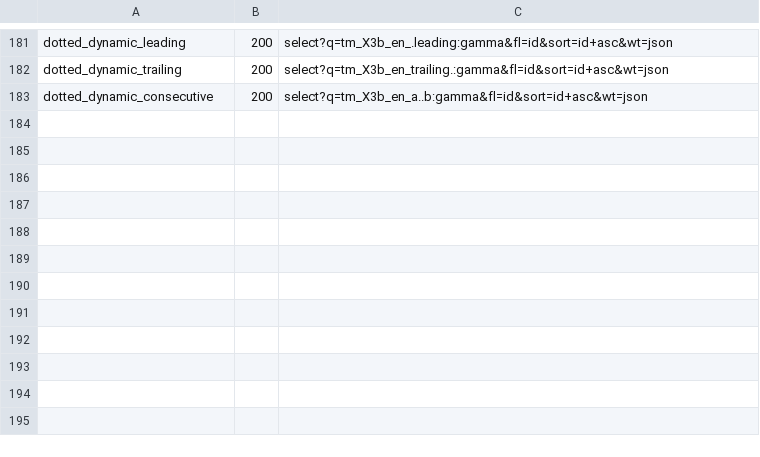
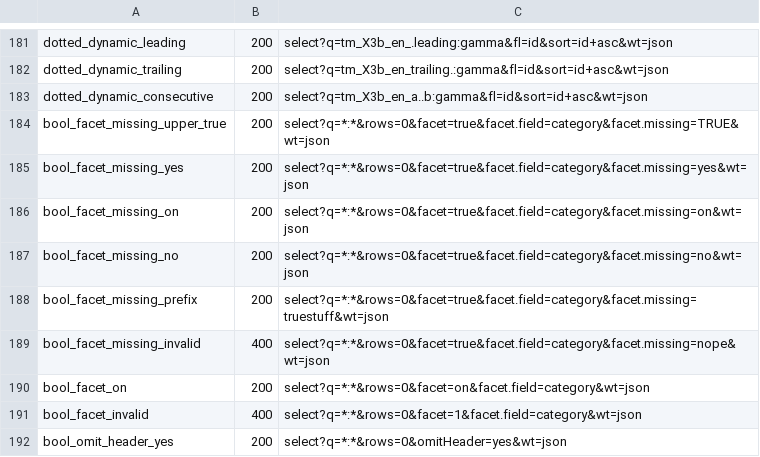
Before and after one commit to markdlabrecque/wayfinder, a TSV file: solr-ref/manifest.tsv, drawn as a sheet; only a part is shown, gaps mark what is left out.

Commit message:
test(solr-ref): capture Solr boolean param parsing (#187)
Nine fixtures for StrUtils.parseBool semantics: case-insensitive prefix
matching on true/on/yes and false/off (plus exact no), and a 400 for
anything else. Corrects the issue premise that 1/t/y are accepted.

```diff
--- a/solr-ref/manifest.tsv
+++ b/solr-ref/manifest.tsv
@@ -183 +183,10 @@ dotted_dynamic_trailing	200	select?q=tm_X3b_en_trailing.:gamma&fl=id&sort=id+asc
 dotted_dynamic_consecutive	200	select?q=tm_X3b_en_a..b:gamma&fl=id&sort=id+asc&wt=json
+bool_facet_missing_upper_true	200	select?q=*:*&rows=0&facet=true&facet.field=category&facet.missing=TRUE&wt=json
+bool_facet_missing_yes	200	select?q=*:*&rows=0&facet=true&facet.field=category&facet.missing=yes&wt=json
+bool_facet_missing_on	200	select?q=*:*&rows=0&facet=true&facet.field=category&facet.missing=on&wt=json
+bool_facet_missing_no	200	select?q=*:*&rows=0&facet=true&facet.field=category&facet.missing=no&wt=json
+bool_facet_missing_prefix	200	select?q=*:*&rows=0&facet=true&facet.field=category&facet.missing=truestuff&wt=json
+bool_facet_missing_invalid	400	select?q=*:*&rows=0&facet=true&facet.field=category&facet.missing=nope&wt=json
+bool_facet_on	200	select?q=*:*&rows=0&facet=on&facet.field=category&wt=json
+bool_facet_invalid	400	select?q=*:*&rows=0&facet=1&facet.field=category&wt=json
+bool_omit_header_yes	200	select?q=*:*&rows=0&omitHeader=yes&wt=json
```
Also changed, not shown: 10 other files.
